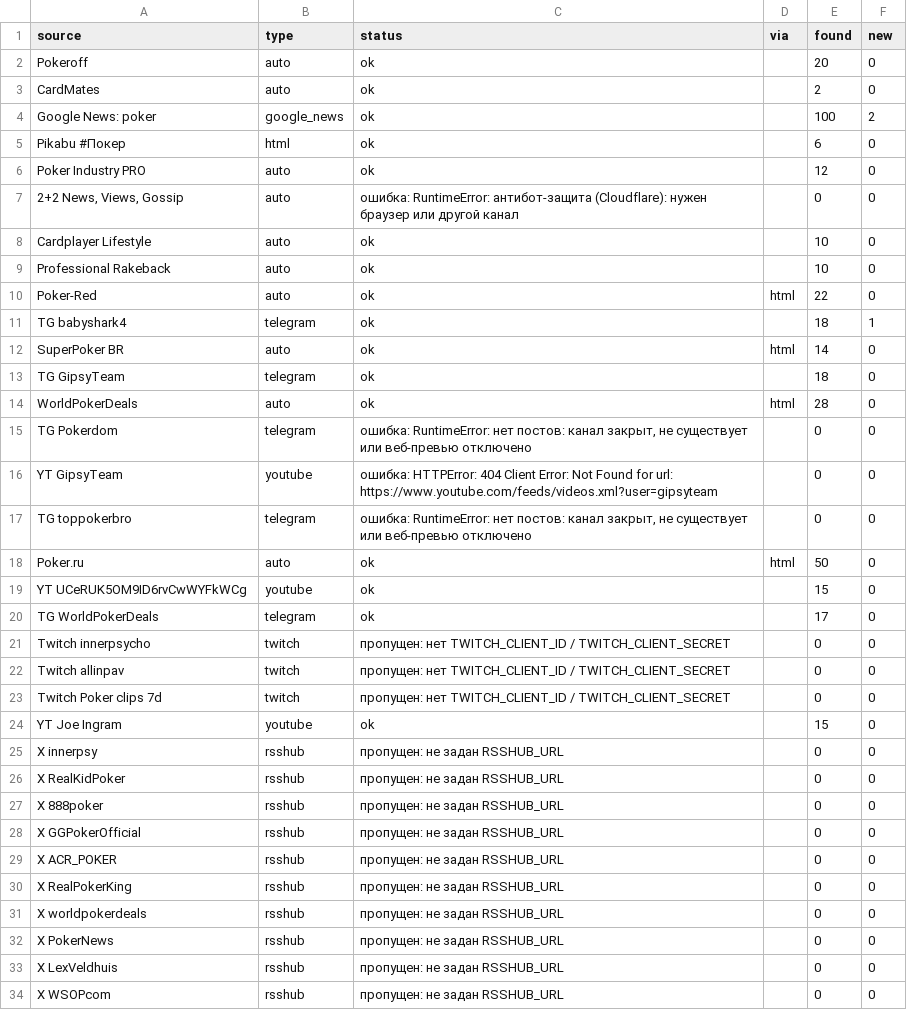
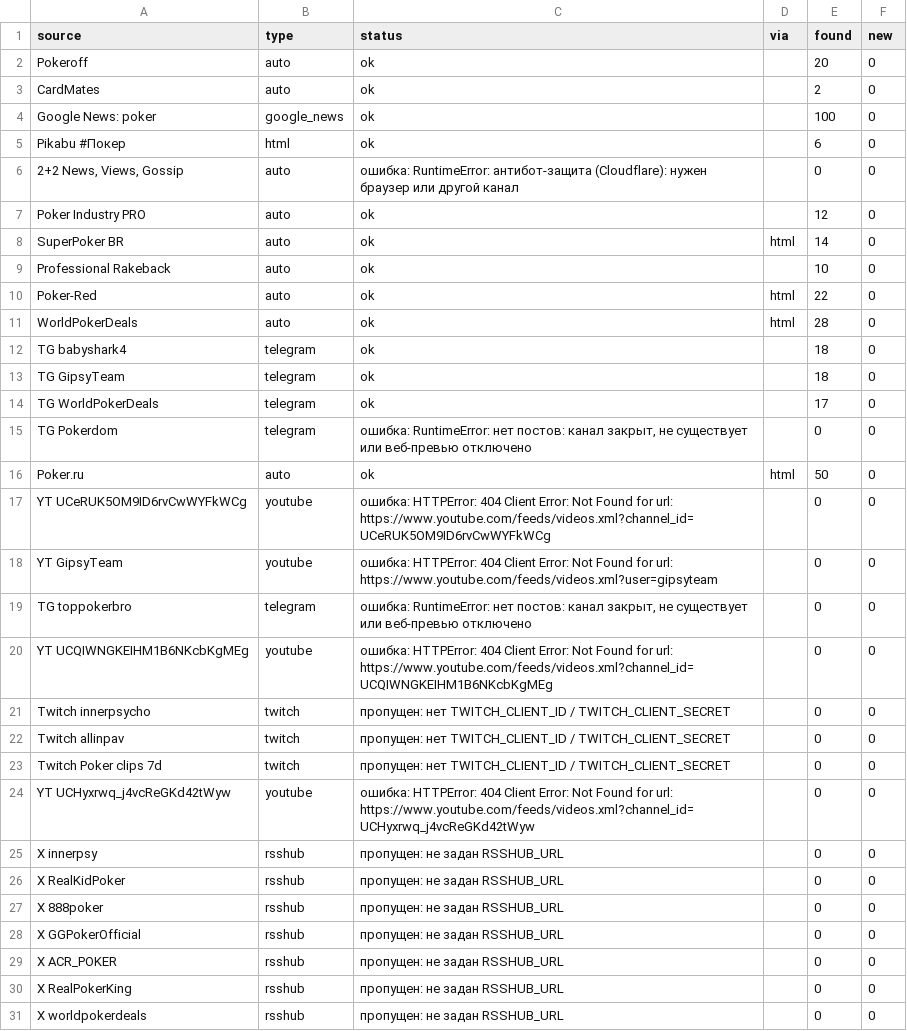
Before and after one commit to marta702/pokeroff-news, a CSV file: out/last_run_status.csv, drawn as a sheet; only a part is shown; the shorter side is filled out with more unchanged rows; the diff covers the shown part only.

```diff
--- a/out/last_run_status.csv
+++ b/out/last_run_status.csv
@@ -3,19 +3,19 @@ Pokeroff,auto,ok,,20,0
 CardMates,auto,ok,,2,0
-Google News: poker,google_news,ok,,100,2
+Google News: poker,google_news,ok,,100,0
 Pikabu #Покер,html,ok,,6,0
+"2+2 News, Views, Gossip",auto,ошибка: RuntimeError: антибот-защита (Cloudflare): нужен браузер или другой канал,,0,0
 Poker Industry PRO,auto,ok,,12,0
-"2+2 News, Views, Gossip",auto,ошибка: RuntimeError: антибот-защита (Cloudflare): нужен браузер или другой канал,,0,0
-Cardplayer Lifestyle,auto,ok,,10,0
+SuperPoker BR,auto,ok,html,14,0
 Professional Rakeback,auto,ok,,10,0
 Poker-Red,auto,ok,html,22,0
-TG babyshark4,telegram,ok,,18,1
-SuperPoker BR,auto,ok,html,14,0
+WorldPokerDeals,auto,ok,html,28,0
+TG babyshark4,telegram,ok,,18,0
 TG GipsyTeam,telegram,ok,,18,0
-WorldPokerDeals,auto,ok,html,28,0
+TG WorldPokerDeals,telegram,ok,,17,0
 TG Pokerdom,telegram,"ошибка: RuntimeError: нет постов: канал закрыт, не существует или веб-превью отключено",,0,0
+Poker.ru,auto,ok,html,50,0
+YT UCeRUK5OM9ID6rvCwWYFkWCg,youtube,ошибка: HTTPError: 404 Client Error: Not Found for url: https://www.youtube.com/feeds/videos.xml?channel_id=UCeRUK5OM9ID6rvCwWYFkWCg,,0,0
 YT GipsyTeam,youtube,ошибка: HTTPError: 404 Client Error: Not Found for url: https://www.youtube.com/feeds/videos.xml?user=gipsyteam,,0,0
 TG toppokerbro,telegram,"ошибка: RuntimeError: нет постов: канал закрыт, не существует или веб-превью отключено",,0,0
-Poker.ru,auto,ok,html,50,0
-YT UCeRUK5OM9ID6rvCwWYFkWCg,youtube,ok,,15,0
-TG WorldPokerDeals,telegram,ok,,17,0
+YT UCQIWNGKEIHM1B6NKcbKgMEg,youtube,ошибка: HTTPError: 404 Client Error: Not Found for url: https://www.youtube.com/feeds/videos.xml?channel_id=UCQIWNGKEIHM1B6NKcbKgMEg,,0,0
 Twitch innerpsycho,twitch,пропущен: нет TWITCH_CLIENT_ID / TWITCH_CLIENT_SECRET,,0,0
@@ -23,3 +23,3 @@ Twitch allinpav,twitch,пропущен: нет TWITCH_CLIENT_ID / TWITCH_CLIENT
 Twitch Poker clips 7d,twitch,пропущен: нет TWITCH_CLIENT_ID / TWITCH_CLIENT_SECRET,,0,0
-YT Joe Ingram,youtube,ok,,15,0
+YT UCHyxrwq_j4vcReGKd42tWyw,youtube,ошибка: HTTPError: 404 Client Error: Not Found for url: https://www.youtube.com/feeds/videos.xml?channel_id=UCHyxrwq_j4vcReGKd42tWyw,,0,0
 X innerpsy,rsshub,пропущен: не задан RSSHUB_URL,,0,0
```
Also changed, not shown: 1 added row, 2 removed rows, 1 moved row and 2 edited cells elsewhere in this file, 2 other files.
